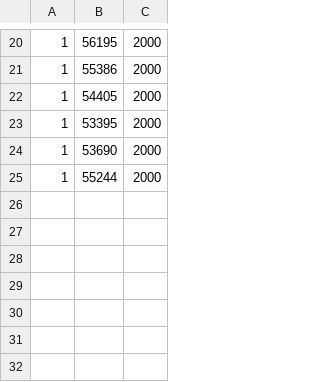
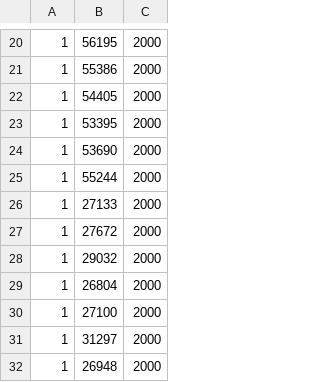
Before and after one commit to MaksymilianWis/Miniprojekt_2_kod-visual, a CSV file: Miniprojekt_2_kod — visual/heap_insert.csv, drawn as a sheet; only a part is shown, gaps mark what is left out; the diff names each change by its address in the sheet, - before the commit and + after, or states it on an @@ line.

Commit message:
Heap naprawione mozna testowac

```diff
--- a/Miniprojekt_2_kod — visual/heap_insert.csv
+++ b/Miniprojekt_2_kod — visual/heap_insert.csv
+row 26: 1 | 27133 | 2000
+row 27: 1 | 27672 | 2000
+row 28: 1 | 29032 | 2000
+row 29: 1 | 26804 | 2000
+row 30: 1 | 27100 | 2000
+row 31: 1 | 31297 | 2000
+row 32: 1 | 26948 | 2000
```
Also changed, not shown: Miniprojekt_2_kod — visual/heap_extract_max.csv, Miniprojekt_2_kod — visual/heap_find_max.csv, 5 other files.
